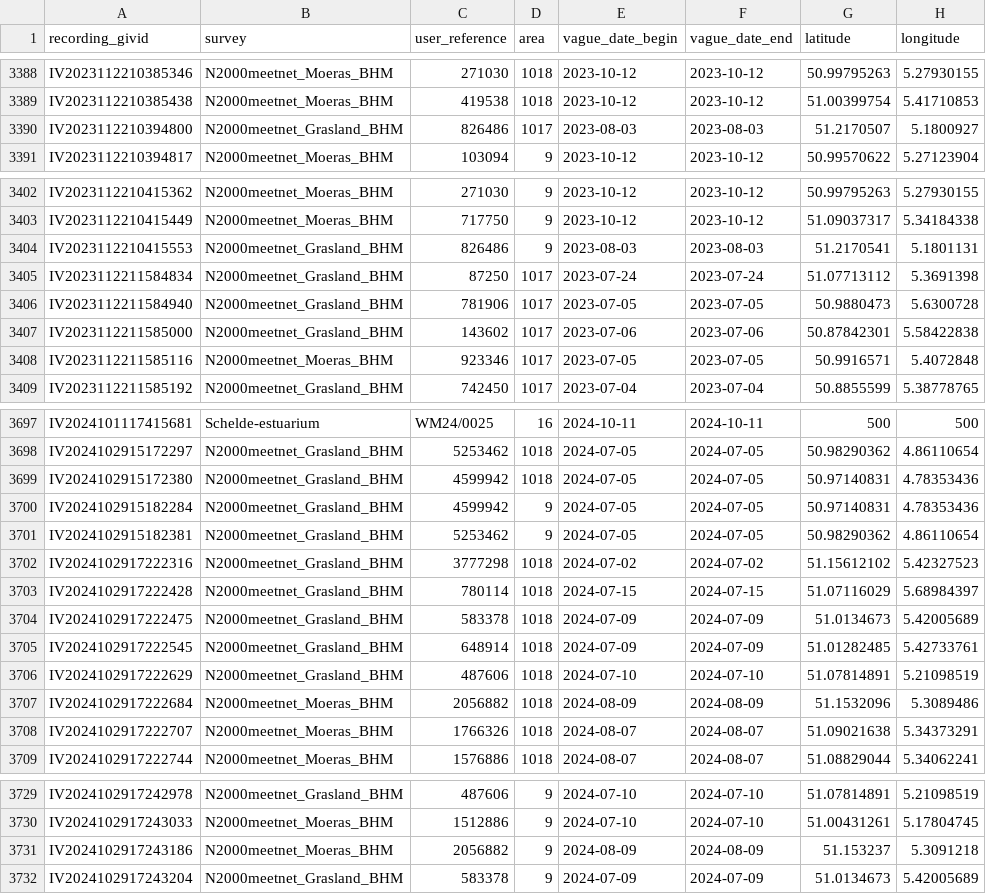
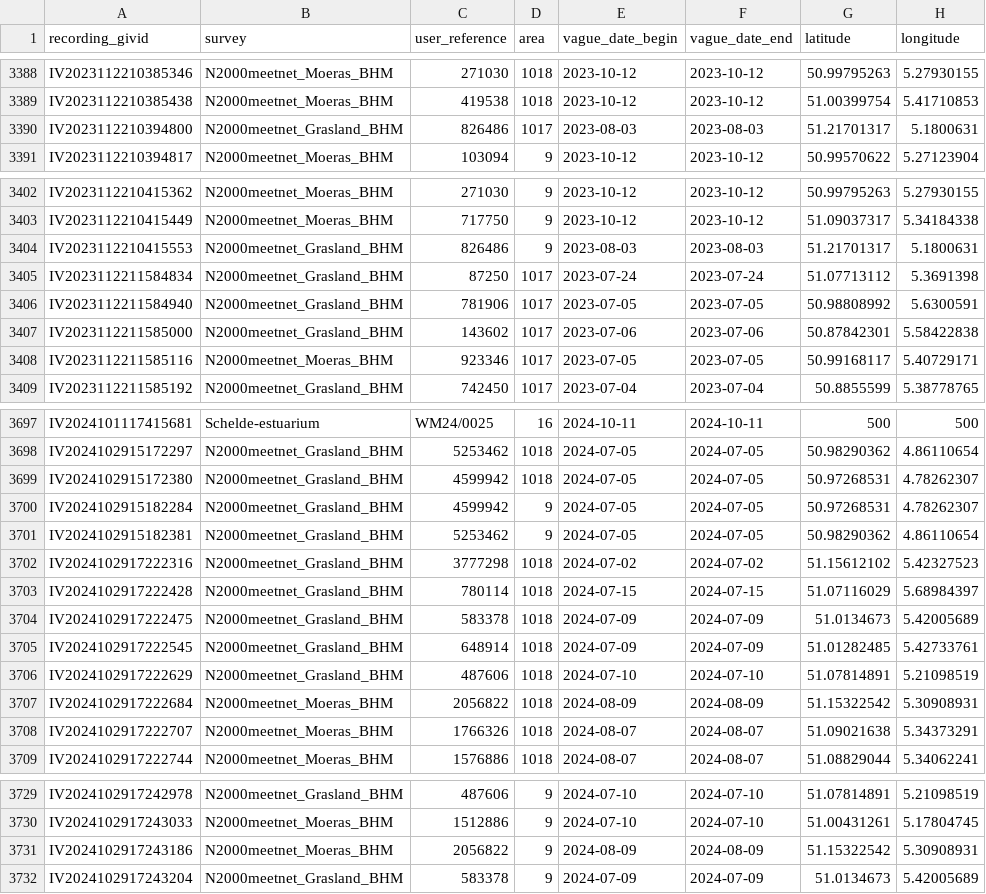
Before and after one commit to inbo/n2khab-mhq-data, a TSV file: processed/inboveg_mhq_terr/header_mhq_terr.tsv, drawn as a sheet; only a part is shown, gaps mark what is left out; the diff covers the shown part only.

```diff
--- a/processed/inboveg_mhq_terr/header_mhq_terr.tsv
+++ b/processed/inboveg_mhq_terr/header_mhq_terr.tsv
@@ -3389,3 +3389,3 @@ IV2023112210385346	N2000meetnet_Moeras_BHM	271030	1018	2023-10-12	2023-10-12	50.
 IV2023112210385438	N2000meetnet_Moeras_BHM	419538	1018	2023-10-12	2023-10-12	51.00399754	5.41710853
-IV2023112210394800	N2000meetnet_Grasland_BHM	826486	1017	2023-08-03	2023-08-03	51.2170507	5.1800927
+IV2023112210394800	N2000meetnet_Grasland_BHM	826486	1017	2023-08-03	2023-08-03	51.21701317	5.1800631
 IV2023112210394817	N2000meetnet_Moeras_BHM	103094	9	2023-10-12	2023-10-12	50.99570622	5.27123904
@@ -3403,7 +3403,7 @@ IV2023112210415362	N2000meetnet_Moeras_BHM	271030	9	2023-10-12	2023-10-12	50.997
 IV2023112210415449	N2000meetnet_Moeras_BHM	717750	9	2023-10-12	2023-10-12	51.09037317	5.34184338
-IV2023112210415553	N2000meetnet_Grasland_BHM	826486	9	2023-08-03	2023-08-03	51.2170541	5.1801131
+IV2023112210415553	N2000meetnet_Grasland_BHM	826486	9	2023-08-03	2023-08-03	51.21701317	5.1800631
 IV2023112211584834	N2000meetnet_Grasland_BHM	87250	1017	2023-07-24	2023-07-24	51.07713112	5.3691398
-IV2023112211584940	N2000meetnet_Grasland_BHM	781906	1017	2023-07-05	2023-07-05	50.9880473	5.6300728
+IV2023112211584940	N2000meetnet_Grasland_BHM	781906	1017	2023-07-05	2023-07-05	50.98808992	5.6300591
 IV2023112211585000	N2000meetnet_Grasland_BHM	143602	1017	2023-07-06	2023-07-06	50.87842301	5.58422838
-IV2023112211585116	N2000meetnet_Moeras_BHM	923346	1017	2023-07-05	2023-07-05	50.9916571	5.4072848
+IV2023112211585116	N2000meetnet_Moeras_BHM	923346	1017	2023-07-05	2023-07-05	50.99168117	5.40729171
 IV2023112211585192	N2000meetnet_Grasland_BHM	742450	1017	2023-07-04	2023-07-04	50.8855599	5.38778765
@@ -3698,4 +3698,4 @@ IV2024101117415681	Schelde-estuarium	WM24/0025	16	2024-10-11	2024-10-11	500	500
 IV2024102915172297	N2000meetnet_Grasland_BHM	5253462	1018	2024-07-05	2024-07-05	50.98290362	4.86110654
-IV2024102915172380	N2000meetnet_Grasland_BHM	4599942	1018	2024-07-05	2024-07-05	50.97140831	4.78353436
-IV2024102915182284	N2000meetnet_Grasland_BHM	4599942	9	2024-07-05	2024-07-05	50.97140831	4.78353436
+IV2024102915172380	N2000meetnet_Grasland_BHM	4599942	1018	2024-07-05	2024-07-05	50.97268531	4.78262307
+IV2024102915182284	N2000meetnet_Grasland_BHM	4599942	9	2024-07-05	2024-07-05	50.97268531	4.78262307
 IV2024102915182381	N2000meetnet_Grasland_BHM	5253462	9	2024-07-05	2024-07-05	50.98290362	4.86110654
@@ -3706,3 +3706,3 @@ IV2024102917222545	N2000meetnet_Grasland_BHM	648914	1018	2024-07-09	2024-07-09	5
 IV2024102917222629	N2000meetnet_Grasland_BHM	487606	1018	2024-07-10	2024-07-10	51.07814891	5.21098519
-IV2024102917222684	N2000meetnet_Moeras_BHM	2056882	1018	2024-08-09	2024-08-09	51.1532096	5.3089486
+IV2024102917222684	N2000meetnet_Moeras_BHM	2056822	1018	2024-08-09	2024-08-09	51.15322542	5.30908931
 IV2024102917222707	N2000meetnet_Moeras_BHM	1766326	1018	2024-08-07	2024-08-07	51.09021638	5.34373291
@@ -3730,3 +3730,3 @@ IV2024102917242978	N2000meetnet_Grasland_BHM	487606	9	2024-07-10	2024-07-10	51.0
 IV2024102917243033	N2000meetnet_Moeras_BHM	1512886	9	2024-07-10	2024-07-10	51.00431261	5.17804745
-IV2024102917243186	N2000meetnet_Moeras_BHM	2056882	9	2024-08-09	2024-08-09	51.153237	5.3091218
+IV2024102917243186	N2000meetnet_Moeras_BHM	2056822	9	2024-08-09	2024-08-09	51.15322542	5.30908931
 IV2024102917243204	N2000meetnet_Grasland_BHM	583378	9	2024-07-09	2024-07-09	51.0134673	5.42005689
```
Also changed, not shown: 14 edited cells elsewhere in this file, processed/inboveg_mhq_terr/classif_mhq_terr.tsv, processed/inboveg_mhq_terr/structure_mhq_terr.tsv, 3 other files.
